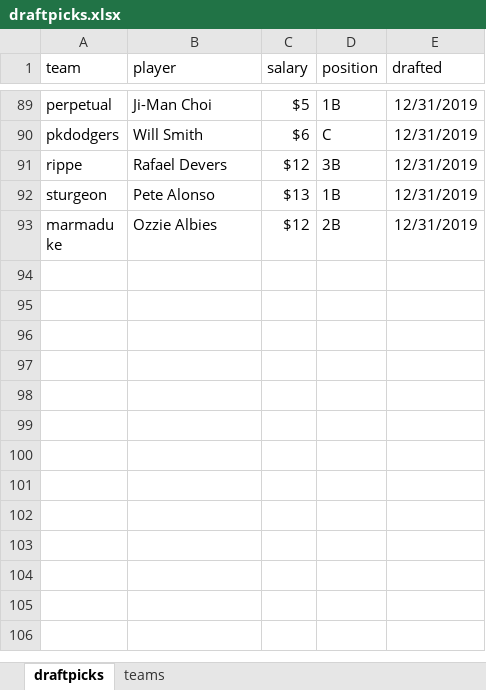
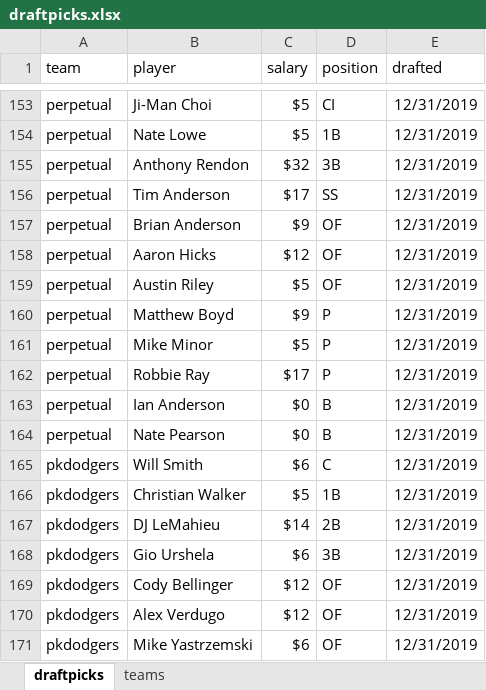
Before and after one commit to seanwllms/Fantasy2020, an Excel workbook: draftpicks.xlsx, sheet draftpicks, drawn as a sheet; only a part is shown, gaps mark what is left out; the shorter side is filled out with more unchanged rows; values as stored, in another font and other column widths than the file's, no borders; addresses are those after the commit; the diff covers the shown part only; the diff names each change by its address in the sheet, - before the commit and + after, or states it on an @@ line.

```diff
--- a/draftpicks.xlsx (sheet draftpicks)
+++ b/draftpicks.xlsx (sheet draftpicks)
-D153 (position): 1B
+D153 (position): CI
+row 154: perpetual | Nate Lowe | $5 | 1B | 12/31/2019
+row 155: perpetual | Anthony Rendon | $32 | 3B | 12/31/2019
+row 156: perpetual | Tim Anderson | $17 | SS | 12/31/2019
+row 157: perpetual | Brian Anderson | $9 | OF | 12/31/2019
+row 158: perpetual | Aaron Hicks | $12 | OF | 12/31/2019
+row 159: perpetual | Austin Riley | $5 | OF | 12/31/2019
+row 160: perpetual | Matthew Boyd | $9 | P | 12/31/2019
+row 161: perpetual | Mike Minor | $5 | P | 12/31/2019
+row 162: perpetual | Robbie Ray | $17 | P | 12/31/2019
+row 163: perpetual | Ian Anderson | $0 | B | 12/31/2019
+row 164: perpetual | Nate Pearson | $0 | B | 12/31/2019
+row 166: pkdodgers | Christian Walker | $5 | 1B | 12/31/2019
+row 167: pkdodgers | DJ LeMahieu | $14 | 2B | 12/31/2019
+row 168: pkdodgers | Gio Urshela | $6 | 3B | 12/31/2019
+row 169: pkdodgers | Cody Bellinger | $12 | OF | 12/31/2019
+row 170: pkdodgers | Alex Verdugo | $12 | OF | 12/31/2019
+row 171: pkdodgers | Mike Yastrzemski | $6 | OF | 12/31/2019
```
Also changed, not shown: 102 added rows elsewhere in this sheet, 25 other files.
